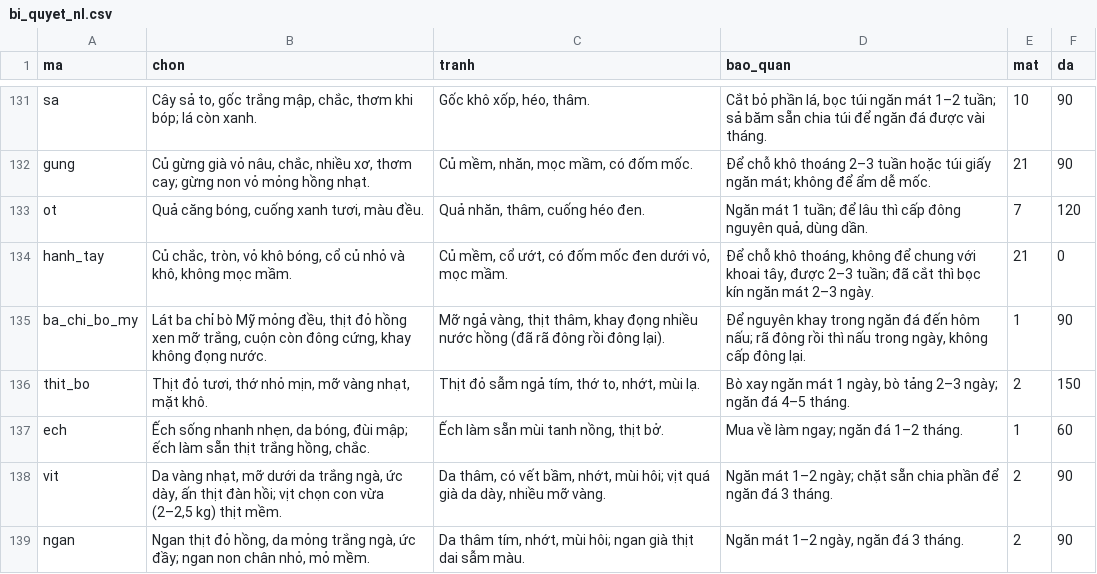
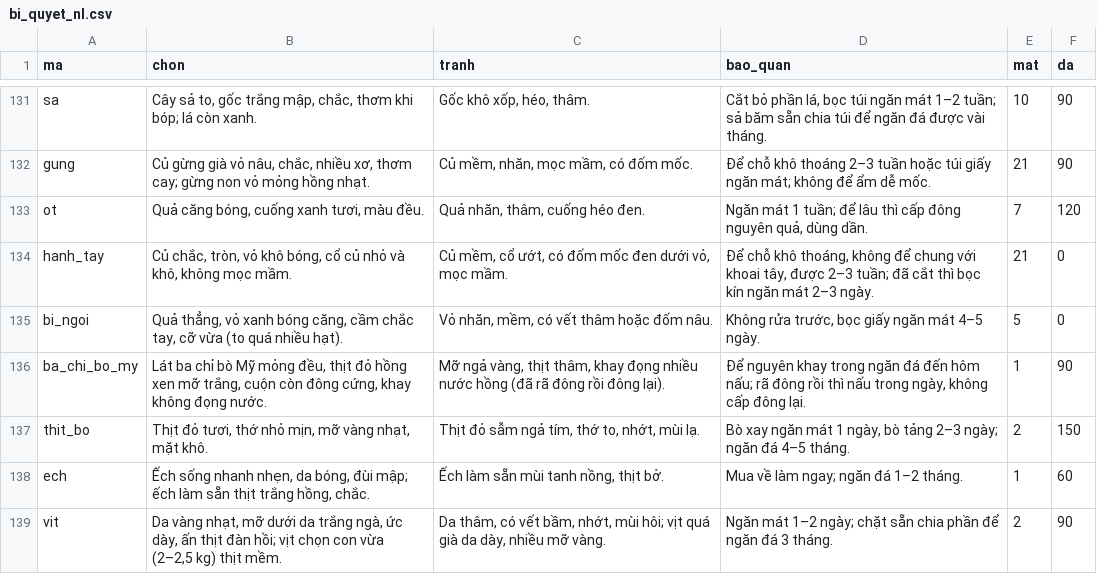
Before and after one commit to quaitinh/ca-chef, a CSV file: data/de_xuat/bi_quyet_nl.csv, drawn as a sheet; only a part is shown, gaps mark what is left out; the shorter side is filled out with more unchanged rows; the diff names each change by its address in the sheet, - before the commit and + after, or states it on an @@ line.

```diff
--- a/data/de_xuat/bi_quyet_nl.csv
+++ b/data/de_xuat/bi_quyet_nl.csv
+row 135: bi_ngoi | Quả thẳng, vỏ xanh bóng căng, cầm chắc tay, cỡ vừa (to quá nhiều hạt). | Vỏ nhăn, mềm, có vết thâm hoặc đốm nâu. | Không rửa trước, bọc giấy ngăn mát 4–5 ngày. | 5 | 0
```
Also changed, not shown: data/de_xuat/cong_thuc_that.csv, data/de_xuat/cong_thuc_that_nguon.csv, 13 other files.
